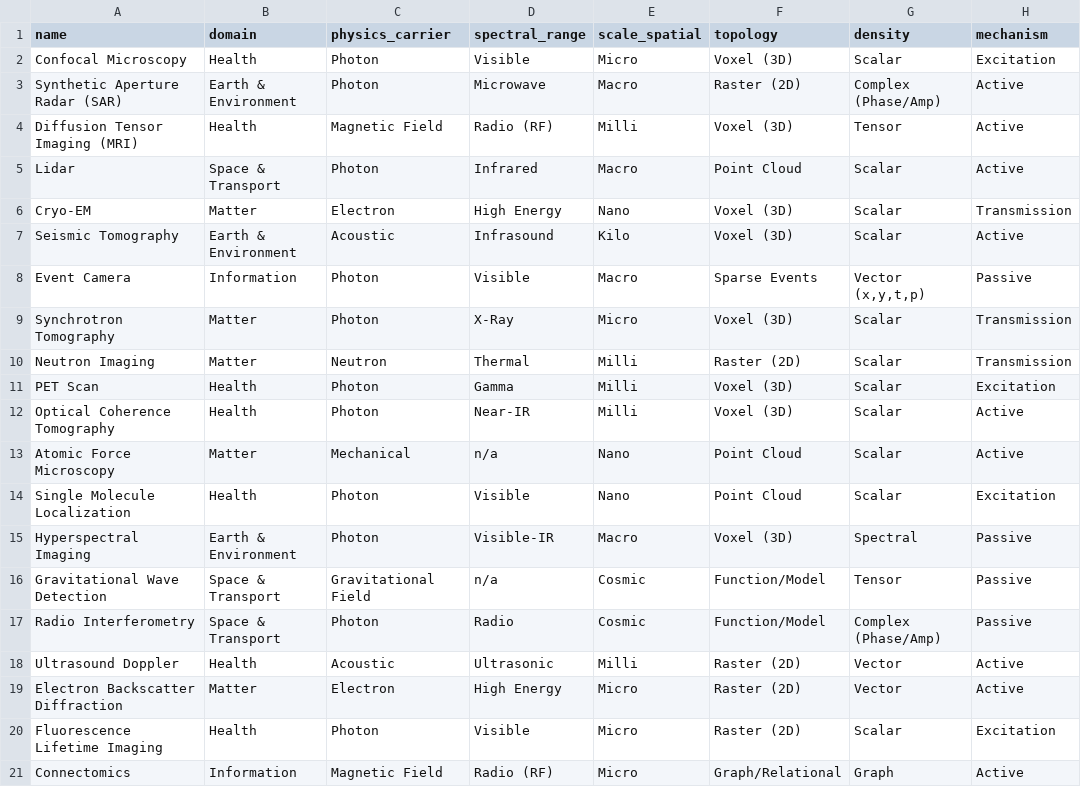
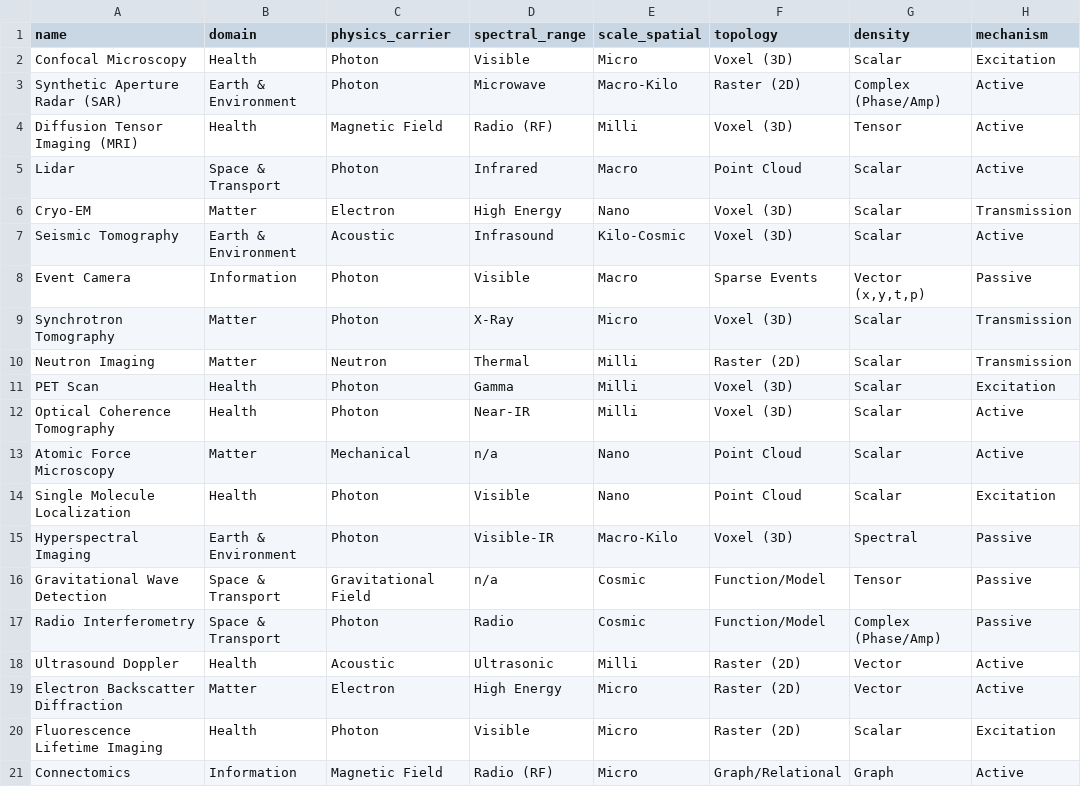
Before and after one commit to Helmholtz-Imaging/information-in-space-and-time, a CSV file: static/imaging_atlas.csv, drawn as a sheet; only a part is shown; the diff names each change by its address in the sheet, - before the commit and + after, or states it on an @@ line.

Commit message:
ranges for scales, dimension labels can be focused, switching to bright

```diff
--- a/static/imaging_atlas.csv
+++ b/static/imaging_atlas.csv
-E3 (scale_spatial): Macro
+E3 (scale_spatial): Macro-Kilo
-E7 (scale_spatial): Kilo
+E7 (scale_spatial): Kilo-Cosmic
-E15 (scale_spatial): Macro
+E15 (scale_spatial): Macro-Kilo
```
Also changed, not shown: 2 other files.
